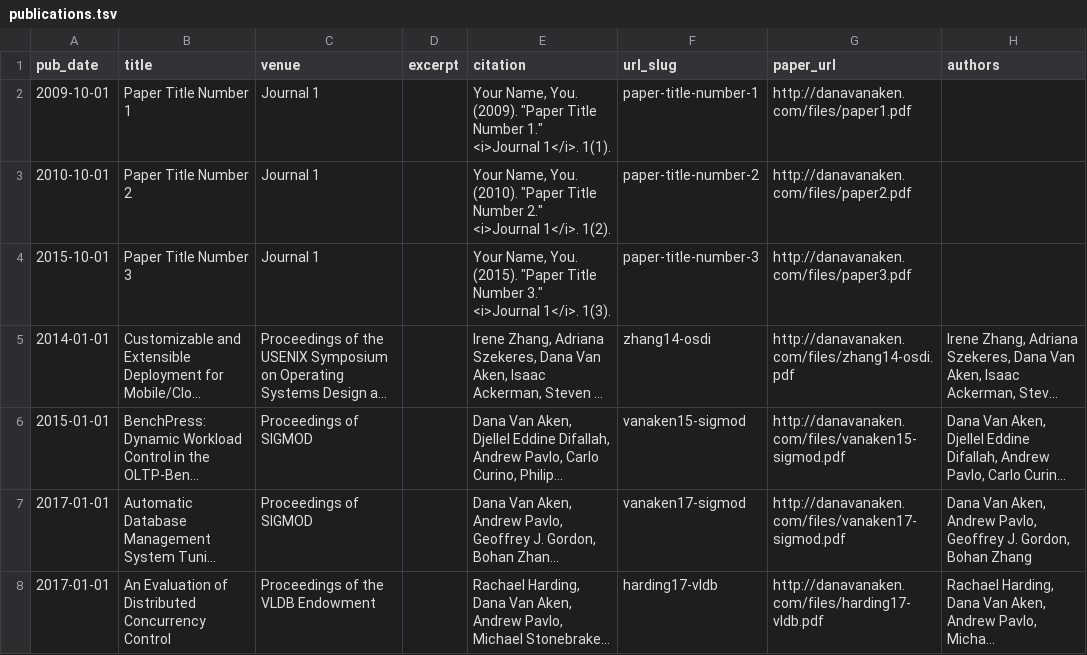
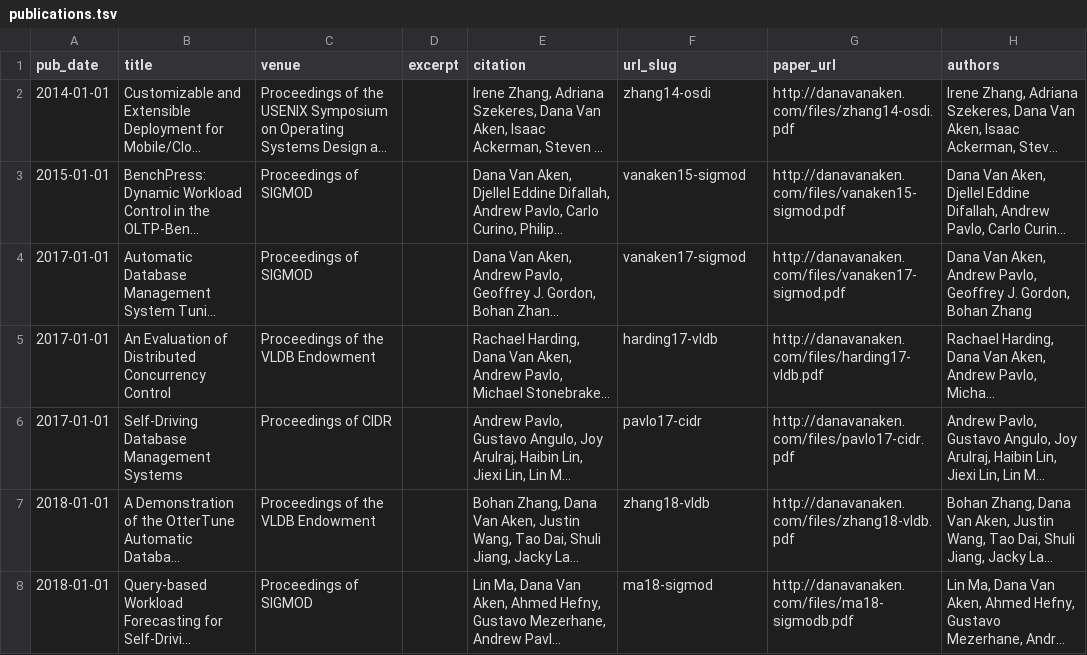
Before and after one commit to dvanaken/dvanaken.github.io, a TSV file: markdown_generator/publications.tsv, drawn as a sheet; only a part is shown; the shorter side is filled out with more unchanged rows; long unchanged cells end in …; the diff names each change by its address in the sheet, - before the commit and + after, or states it on an @@ line.

```diff
--- a/markdown_generator/publications.tsv
+++ b/markdown_generator/publications.tsv
-row 2: 2009-10-01 | Paper Title Number 1 | Journal 1 |  | Your Name, You. (2009). "Paper Title Number 1." <i>Journal 1</i>. 1(1). | paper-title-number-1 | http://danavanaken.com/files/paper1.pdf
-row 3: 2010-10-01 | Paper Title Number 2 | Journal 1 |  | Your Name, You. (2010). "Paper Title Number 2." <i>Journal 1</i>. 1(2). | paper-title-number-2 | http://danavanaken.com/files/paper2.pdf
-row 4: 2015-10-01 | Paper Title Number 3 | Journal 1 |  | Your Name, You. (2015). "Paper Title Number 3." <i>Journal 1</i>. 1(3). | paper-title-number-3 | http://danavanaken.com/files/paper3.pdf
```
Also changed, not shown: 6 other files.
